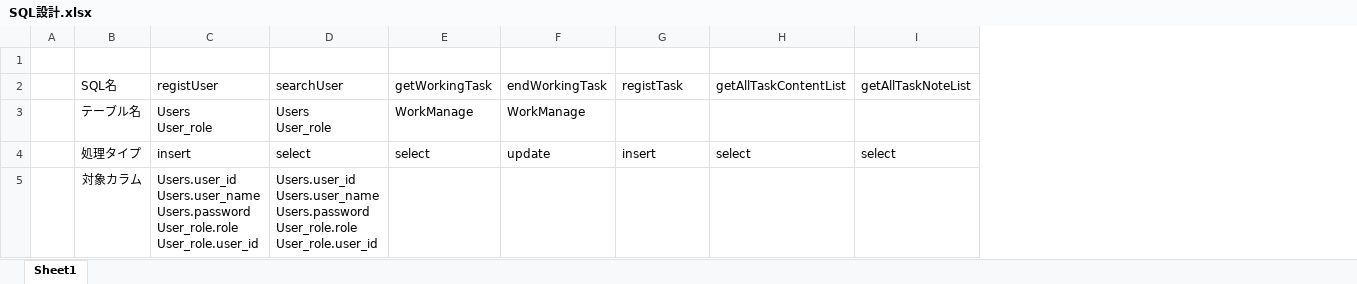
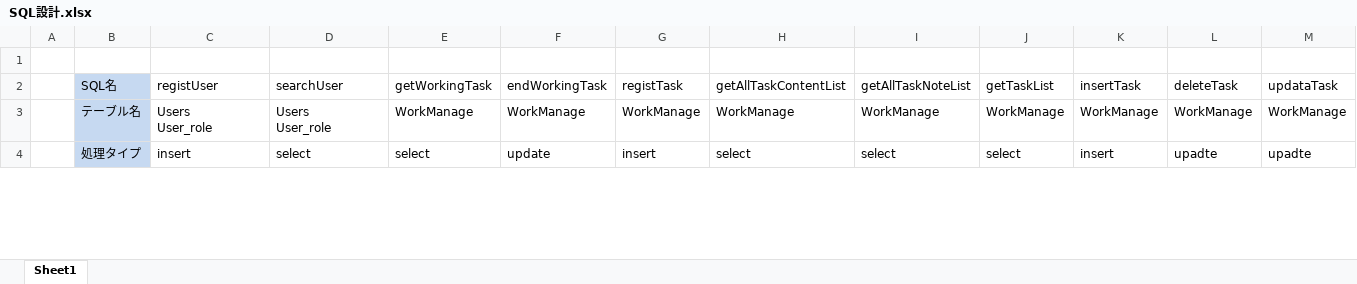
Before and after one commit to fukumotom/java_learning, an Excel workbook: 03_プログラム設計書/SQL設計.xlsx, sheet Sheet1, drawn as a sheet; only a part is shown; values as stored, in another font and other column widths than the file's, no borders; removed rows and columns are numbered as before the commit, all else as after; ↵ is a line break in a cell; the diff covers the shown part only; the diff names each change by its address in the sheet, - before the commit and + after, or states it on an @@ line.

```diff
--- a/03_プログラム設計書/SQL設計.xlsx (sheet Sheet1)
+++ b/03_プログラム設計書/SQL設計.xlsx (sheet Sheet1)
+column J (getTaskList), rows 3-4: WorkManage | select
+column K (insertTask), rows 3-4: WorkManage | insert
+column L (deleteTask), rows 3-4: WorkManage | upadte
+column M (updataTask), rows 3-4: WorkManage | upadte
-B2:B4 fill: none
+B2:B4 fill: #C6D9F1
-G3 (registTask): (empty)
+G3 (registTask): WorkManage
-H3 (getAllTaskContentList): (empty)
+H3 (getAllTaskContentList): WorkManage
-I3 (getAllTaskNoteList): (empty)
+I3 (getAllTaskNoteList): WorkManage
-row 5:  | 対象カラム | Users.user_id ↵ Users.user_name ↵ Users.password ↵ User_role.role ↵ User_role.user_id | Users.user_id ↵ Users.user_name ↵ Users.password ↵ User_role.role ↵ User_role.user_id
```
Also changed, not shown: 2 added rows, 14 edited cells and cell formats elsewhere in this sheet, 02_詳細設計書/詳細設計書_テーブル設計.xlsx.
